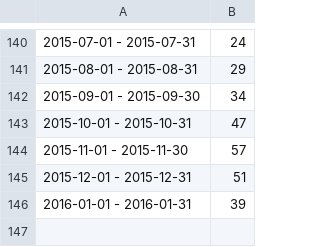
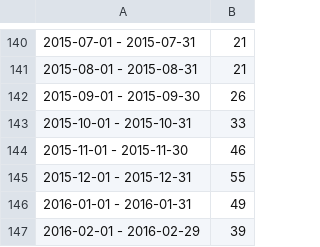
Before and after one commit to tglucksmann/buybitcoinworldwide.github.io, a CSV file: data/data3.csv, drawn as a sheet; only a part is shown, gaps mark what is left out; the diff covers the shown part only.

```diff
--- a/data/data3.csv
+++ b/data/data3.csv
@@ -140,7 +140,8 @@
-2015-07-01 - 2015-07-31,24
-2015-08-01 - 2015-08-31,29
-2015-09-01 - 2015-09-30,34
-2015-10-01 - 2015-10-31,47
-2015-11-01 - 2015-11-30,57
-2015-12-01 - 2015-12-31,51
-2016-01-01 - 2016-01-31,39
+2015-07-01 - 2015-07-31,21
+2015-08-01 - 2015-08-31,21
+2015-09-01 - 2015-09-30,26
+2015-10-01 - 2015-10-31,33
+2015-11-01 - 2015-11-30,46
+2015-12-01 - 2015-12-31,55
+2016-01-01 - 2016-01-31,49
+2016-02-01 - 2016-02-29,39
```
Also changed, not shown: 27 edited cells elsewhere in this file, data/data1.csv, data/data2.csv.
